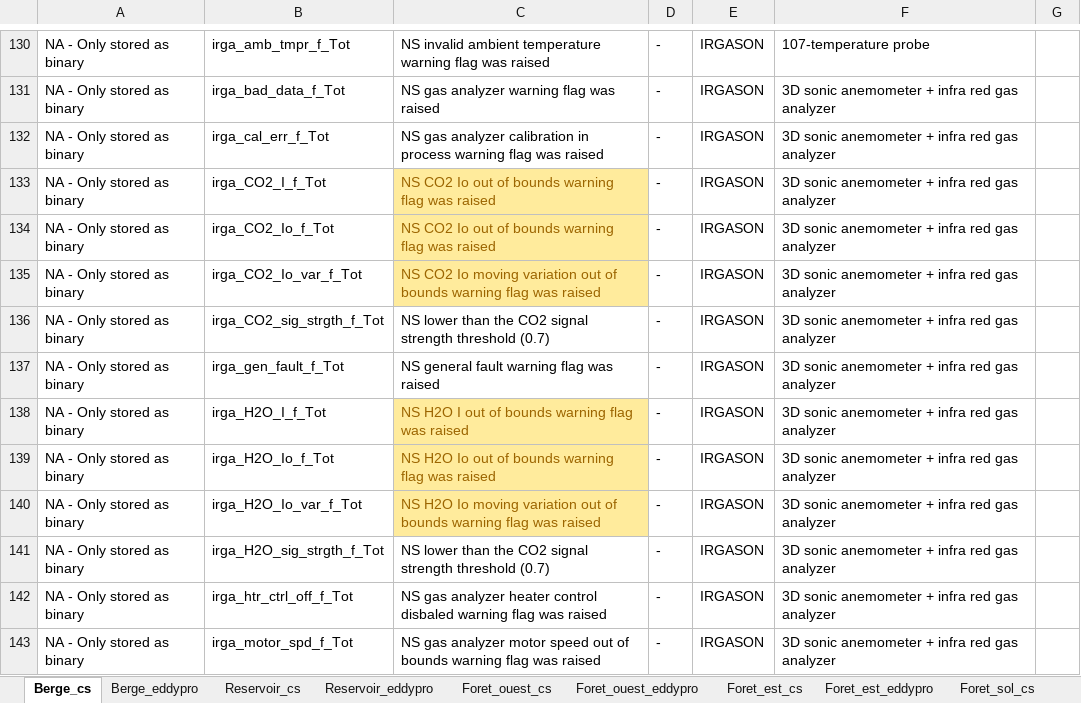
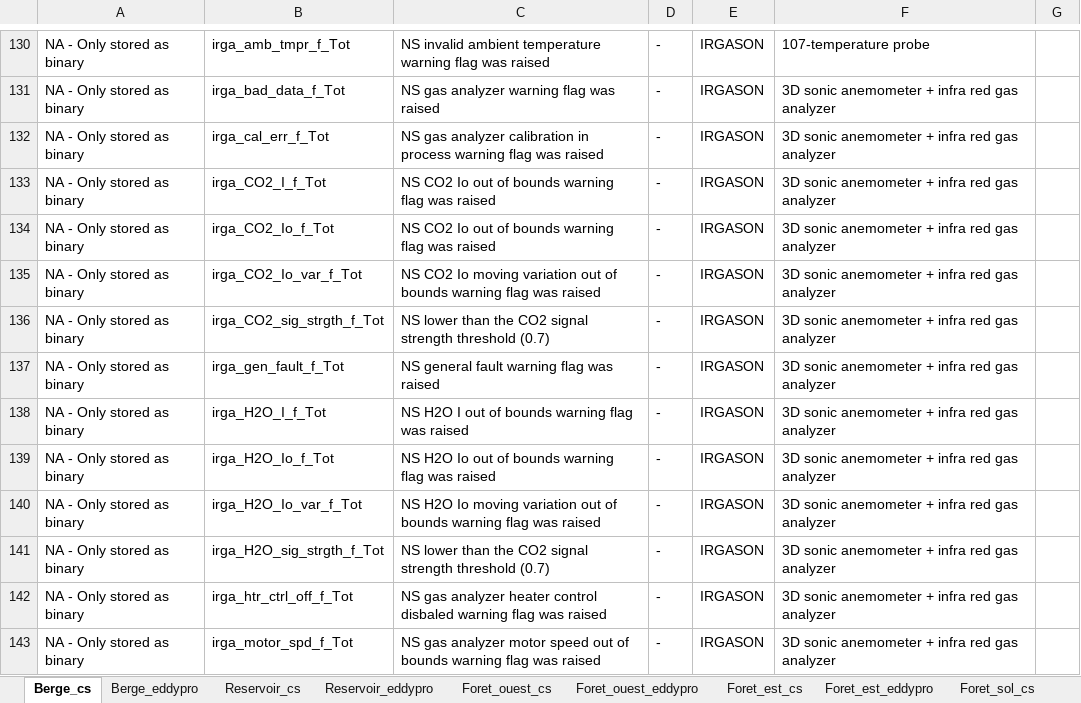
Before and after one commit to AntoineThiboult/Ro2_data_worflow, an Excel workbook: Resources/EmpreinteVariableDescription.xlsx, sheet Berge_cs, drawn as a sheet; only a part is shown, gaps mark what is left out; values as stored, in another font and other column widths than the file's, no borders; the diff names each change by its address in the sheet, - before the commit and + after, or states it on an @@ line.

```diff
--- a/Resources/EmpreinteVariableDescription.xlsx (sheet Berge_cs)
+++ b/Resources/EmpreinteVariableDescription.xlsx (sheet Berge_cs)
@@ C133:C135 fill: #FFEB9C → none, text colour: #9C6500 → black @@
@@ C138:C140 fill: #FFEB9C → none, text colour: #9C6500 → black @@
```
Also changed, not shown: sheet Foret_sol_cs, sheet Thermistors, 4 other files.
